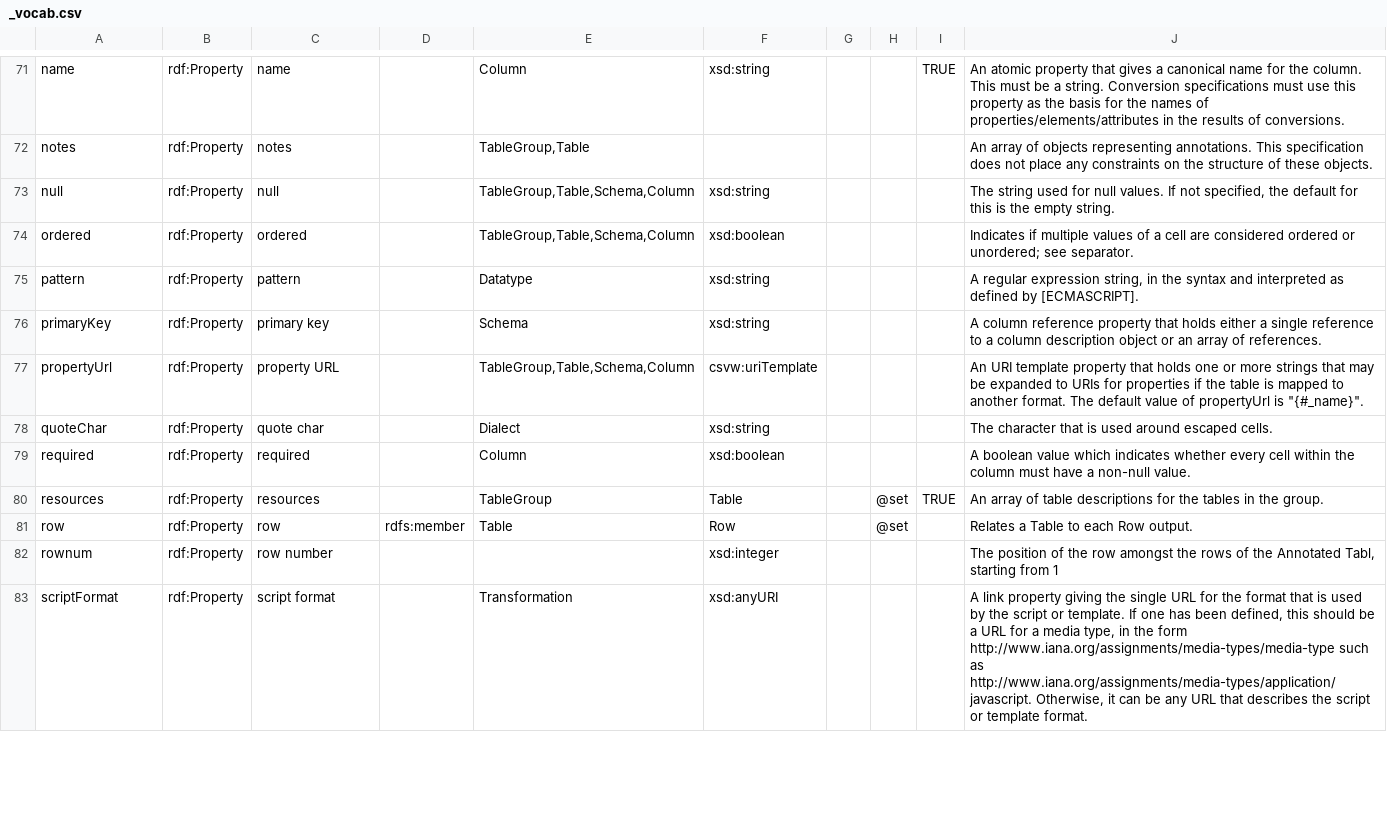
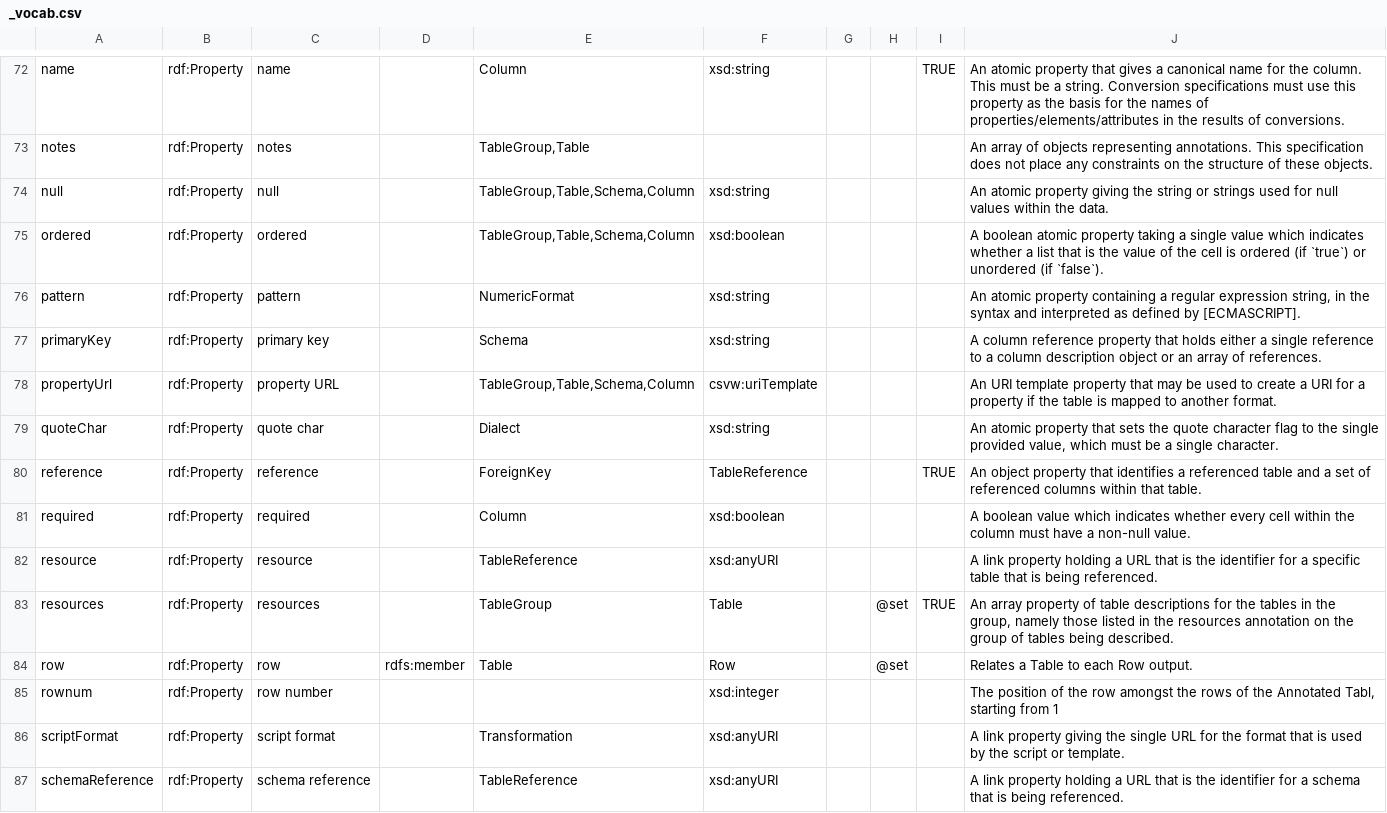
Before and after one commit to w3c/csvw, a CSV file: ns/_vocab.csv, drawn as a sheet; only a part is shown, gaps mark what is left out; the diff covers the shown part only.

Commit message:
Change `columns` in `foreignKeys` to `columnReference`. Change `tableSchema` in `foreignKeys` to `schemaReference`. Update examples, tests, and namespace. Partially fixes issue #393.

```diff
--- a/ns/_vocab.csv
+++ b/ns/_vocab.csv
@@ -73,12 +73,15 @@ name,rdf:Property,name,,Column,xsd:string,,,TRUE,An atomic property that gives a
 notes,rdf:Property,notes,,"TableGroup,Table",,,,,An array of objects representing annotations. This specification does not place any constraints on the structure of these objects.
-null,rdf:Property,null,,"TableGroup,Table,Schema,Column",xsd:string,,,,"The string used for null values. If not specified, the default for this is the empty string."
-ordered,rdf:Property,ordered,,"TableGroup,Table,Schema,Column",xsd:boolean,,,,Indicates if multiple values of a cell are considered ordered or unordered; see separator.
-pattern,rdf:Property,pattern,,Datatype,xsd:string,,,,"A regular expression string, in the syntax and interpreted as defined by [ECMASCRIPT]."
+null,rdf:Property,null,,"TableGroup,Table,Schema,Column",xsd:string,,,,An atomic property giving the string or strings used for null values within the data.
+ordered,rdf:Property,ordered,,"TableGroup,Table,Schema,Column",xsd:boolean,,,,A boolean atomic property taking a single value which indicates whether a list that is the value of the cell is ordered (if `true`) or unordered (if `false`).
+pattern,rdf:Property,pattern,,NumericFormat,xsd:string,,,,"An atomic property containing a regular expression string, in the syntax and interpreted as defined by [ECMASCRIPT]."
 primaryKey,rdf:Property,primary key,,Schema,xsd:string,,,,A column reference property that holds either a single reference to a column description object or an array of references.
-propertyUrl,rdf:Property,property URL,,"TableGroup,Table,Schema,Column",csvw:uriTemplate,,,,"An URI template property that holds one or more strings that may be expanded to URIs for properties if the table is mapped to another format. The default value of propertyUrl is ""{#_name}""."
-quoteChar,rdf:Property,quote char,,Dialect,xsd:string,,,,The character that is used around escaped cells.
+propertyUrl,rdf:Property,property URL,,"TableGroup,Table,Schema,Column",csvw:uriTemplate,,,,An URI template property that may be used to create a URI for a property if the table is mapped to another format.
+quoteChar,rdf:Property,quote char,,Dialect,xsd:string,,,,"An atomic property that sets the quote character flag to the single provided value, which must be a single character."
+reference,rdf:Property,reference,,ForeignKey,TableReference,,,TRUE,An object property that identifies a referenced table and a set of referenced columns within that table.
 required,rdf:Property,required,,Column,xsd:boolean,,,,A boolean value which indicates whether every cell within the column must have a non-null value.
-resources,rdf:Property,resources,,TableGroup,Table,,@set,TRUE,An array of table descriptions for the tables in the group.
+resource,rdf:Property,resource,,TableReference,xsd:anyURI,,,,A link property holding a URL that is the identifier for a specific table that is being referenced.
+resources,rdf:Property,resources,,TableGroup,Table,,@set,TRUE,"An array property of table descriptions for the tables in the group, namely those listed in the resources annotation on the group of tables being described."
 row,rdf:Property,row,rdfs:member,Table,Row,,@set,,Relates a Table to each Row output.
 rownum,rdf:Property,row number,,,xsd:integer,,,,"The position of the row amongst the rows of the Annotated Tabl, starting from 1 "
-scriptFormat,rdf:Property,script format,,Transformation,xsd:anyURI,,,,"A link property giving the single URL for the format that is used by the script or template. If one has been defined, this should be a URL for a media type, in the form http://www.iana.org/assignments/media-types/media-type such as http://www.iana.org/assignments/media-types/application/javascript. Otherwise, it can be any URL that describes the script or template format."
+scriptFormat,rdf:Property,script format,,Transformation,xsd:anyURI,,,,A link property giving the single URL for the format that is used by the script or template.
+schemaReference,rdf:Property,schema reference,,TableReference,xsd:anyURI,,,,A link property holding a URL that is the identifier for a schema that is being referenced.
```
Also changed, not shown: 4 added rows and 44 edited cells elsewhere in this file, 13 other files.
